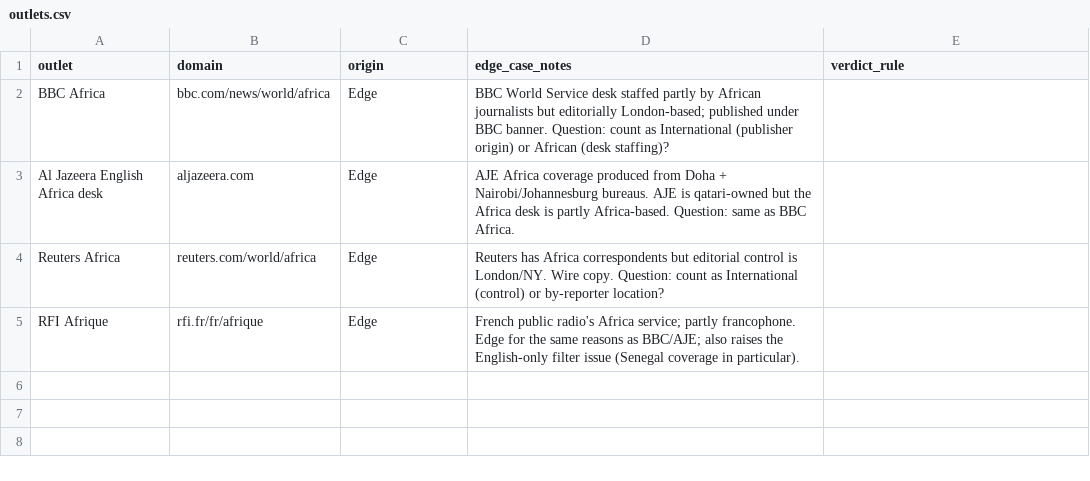
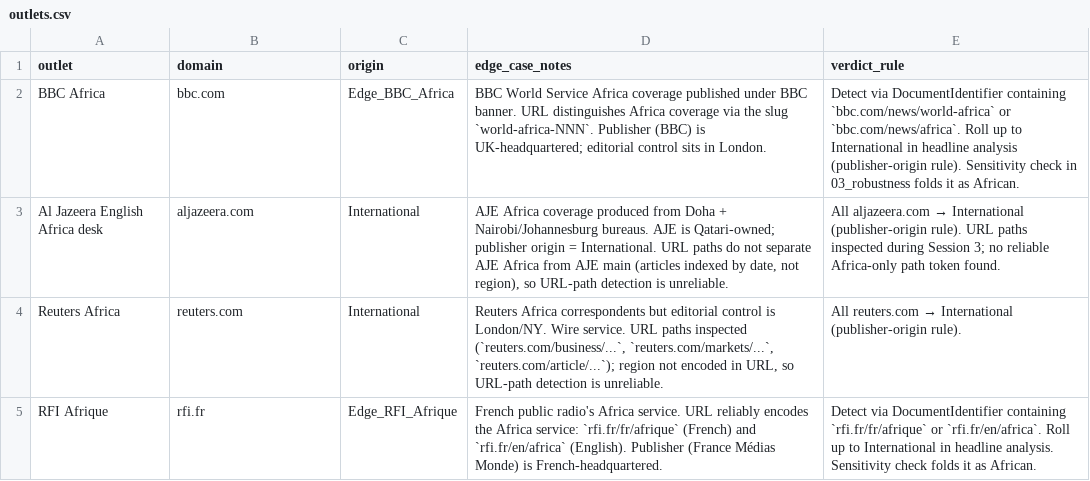
Before and after one commit to Muhanad-husn/African-elections-frame-analysis, a CSV file: data/external/outlets.csv, drawn as a sheet.

```diff
--- a/data/external/outlets.csv
+++ b/data/external/outlets.csv
@@ -1,5 +1,5 @@
 outlet,domain,origin,edge_case_notes,verdict_rule
-BBC Africa,bbc.com/news/world/africa,Edge,"BBC World Service desk staffed partly by African journalists but editorially London-based; published under BBC banner. Question: count as International (publisher origin) or African (desk staffing)?",
-Al Jazeera English Africa desk,aljazeera.com,Edge,"AJE Africa coverage produced from Doha + Nairobi/Johannesburg bureaus. AJE is qatari-owned but the Africa desk is partly Africa-based. Question: same as BBC Africa.",
-Reuters Africa,reuters.com/world/africa,Edge,"Reuters has Africa correspondents but editorial control is London/NY. Wire copy. Question: count as International (control) or by-reporter location?",
-RFI Afrique,rfi.fr/fr/afrique,Edge,"French public radio's Africa service; partly francophone. Edge for the same reasons as BBC/AJE; also raises the English-only filter issue (Senegal coverage in particular).",
+BBC Africa,bbc.com,Edge_BBC_Africa,"BBC World Service Africa coverage published under BBC banner. URL distinguishes Africa coverage via the slug `world-africa-NNN`. Publisher (BBC) is UK-headquartered; editorial control sits in London.",Detect via DocumentIdentifier containing `bbc.com/news/world-africa` or `bbc.com/news/africa`. Roll up to International in headline analysis (publisher-origin rule). Sensitivity check in 03_robustness folds it as African.
+Al Jazeera English Africa desk,aljazeera.com,International,"AJE Africa coverage produced from Doha + Nairobi/Johannesburg bureaus. AJE is Qatari-owned; publisher origin = International. URL paths do not separate AJE Africa from AJE main (articles indexed by date, not region), so URL-path detection is unreliable.",All aljazeera.com → International (publisher-origin rule). URL paths inspected during Session 3; no reliable Africa-only path token found.
+Reuters Africa,reuters.com,International,"Reuters Africa correspondents but editorial control is London/NY. Wire service. URL paths inspected (`reuters.com/business/...`, `reuters.com/markets/...`, `reuters.com/article/...`); region not encoded in URL, so URL-path detection is unreliable.",All reuters.com → International (publisher-origin rule).
+RFI Afrique,rfi.fr,Edge_RFI_Afrique,"French public radio's Africa service. URL reliably encodes the Africa service: `rfi.fr/fr/afrique` (French) and `rfi.fr/en/africa` (English). Publisher (France Médias Monde) is French-headquartered.",Detect via DocumentIdentifier containing `rfi.fr/fr/afrique` or `rfi.fr/en/africa`. Roll up to International in headline analysis. Sensitivity check folds it as African.
```
Also changed, not shown: 11 other files.
